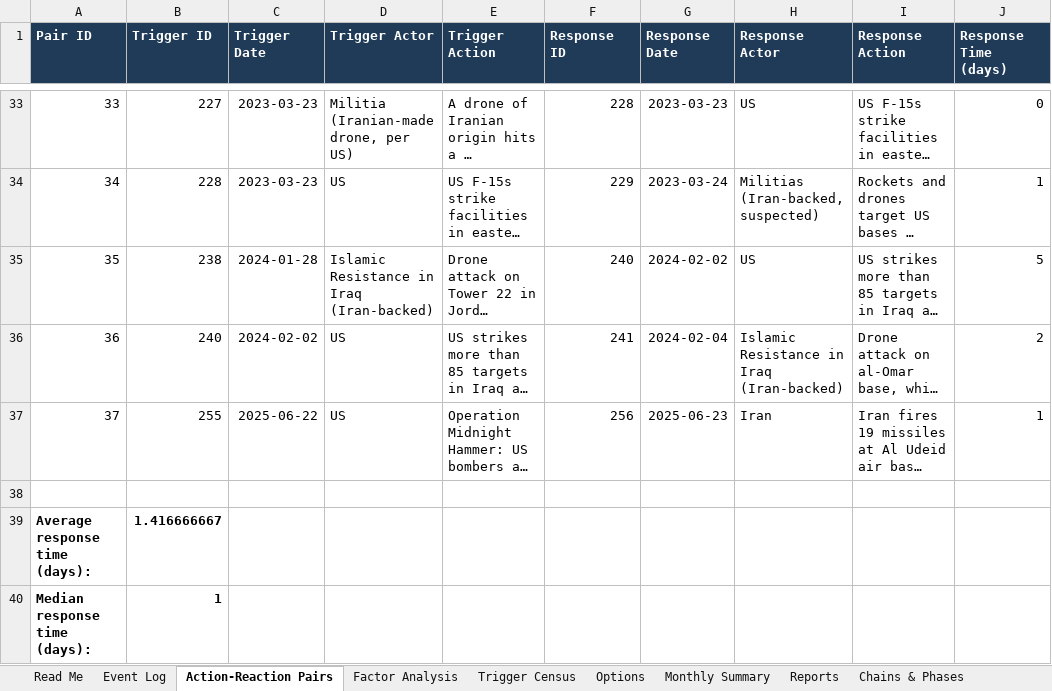
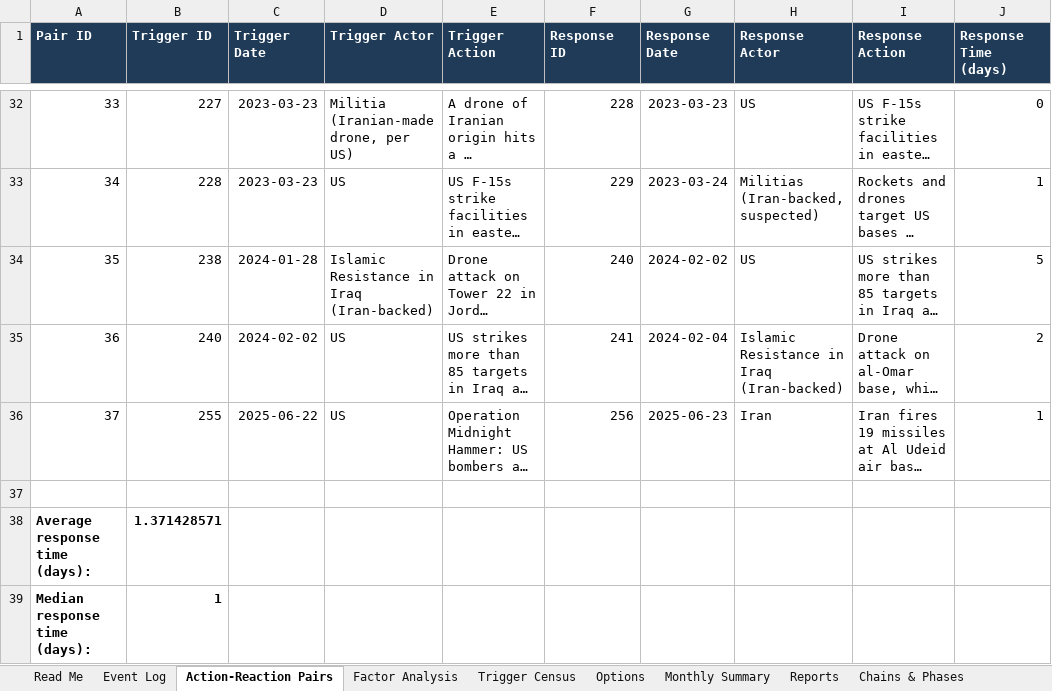
Before and after one commit to siddraw/NAPOR-Options-Explorer, an Excel workbook: napor/NAPOR_iran_war.xlsx, sheet Action-Reaction Pairs, drawn as a sheet; only a part is shown, gaps mark what is left out; long unchanged cells end in …; values as stored, in another font and other column widths than the file's, no borders; addresses are those after the commit; the diff covers the shown part only; the diff names each change by its address in the sheet, - before the commit and + after, or states it on an @@ line.

```diff
--- a/napor/NAPOR_iran_war.xlsx (sheet Action-Reaction Pairs)
+++ b/napor/NAPOR_iran_war.xlsx (sheet Action-Reaction Pairs)
-B38 (Trigger ID): 1.416666667
+B38 (Trigger ID): 1.371428571
```
Also changed, not shown: 1 removed row and 2 edited cells elsewhere in this sheet, sheet Event Log, sheet Factor Analysis, sheet Options, sheet Reports, sheet Chains & Phases, formulas that keep their value, 14 other files.
